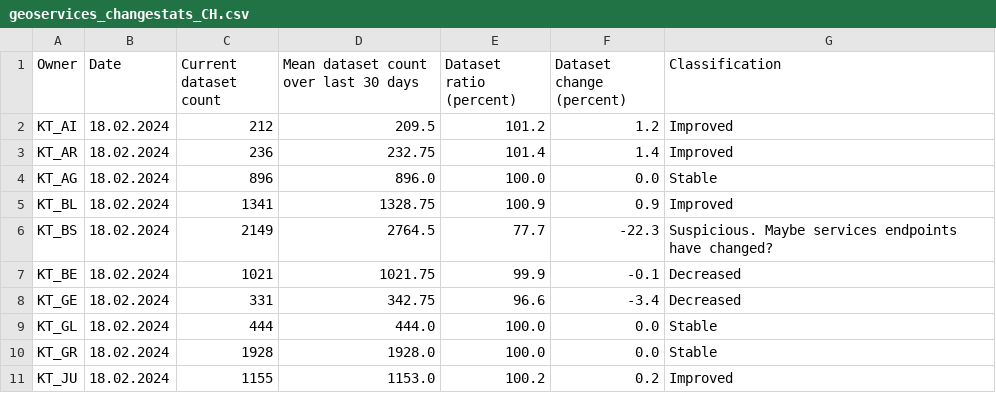
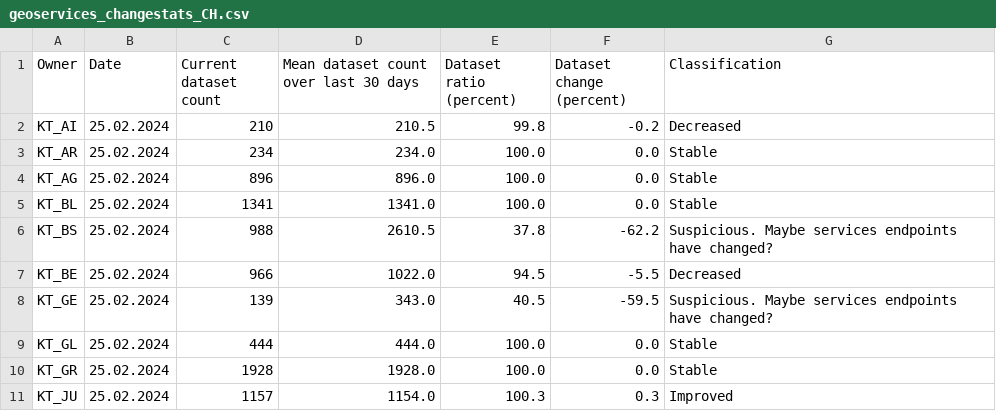
Before and after one commit to davidoesch/geoservice_harvester_poc, a CSV file: data/geoservices_changestats_CH.csv, drawn as a sheet; only a part is shown; the diff covers the shown part only.

Commit message:
Calculate change statistics

```diff
--- a/data/geoservices_changestats_CH.csv
+++ b/data/geoservices_changestats_CH.csv
@@ -1,11 +1,11 @@
 Owner,Date,Current dataset count,Mean dataset count over last 30 days,Dataset ratio (percent),Dataset change (percent),Classification
-KT_AI,18.02.2024,212,209.5,101.2,1.2,Improved
-KT_AR,18.02.2024,236,232.75,101.4,1.4,Improved
-KT_AG,18.02.2024,896,896.0,100.0,0.0,Stable
-KT_BL,18.02.2024,1341,1328.75,100.9,0.9,Improved
-KT_BS,18.02.2024,2149,2764.5,77.7,-22.3,Suspicious. Maybe services endpoints have changed?
-KT_BE,18.02.2024,1021,1021.75,99.9,-0.1,Decreased
-KT_GE,18.02.2024,331,342.75,96.6,-3.4,Decreased
-KT_GL,18.02.2024,444,444.0,100.0,0.0,Stable
-KT_GR,18.02.2024,1928,1928.0,100.0,0.0,Stable
-KT_JU,18.02.2024,1155,1153.0,100.2,0.2,Improved
+KT_AI,25.02.2024,210,210.5,99.8,-0.2,Decreased
+KT_AR,25.02.2024,234,234.0,100.0,0.0,Stable
+KT_AG,25.02.2024,896,896.0,100.0,0.0,Stable
+KT_BL,25.02.2024,1341,1341.0,100.0,0.0,Stable
+KT_BS,25.02.2024,988,2610.5,37.8,-62.2,Suspicious. Maybe services endpoints have changed?
+KT_BE,25.02.2024,966,1022.0,94.5,-5.5,Decreased
+KT_GE,25.02.2024,139,343.0,40.5,-59.5,Suspicious. Maybe services endpoints have changed?
+KT_GL,25.02.2024,444,444.0,100.0,0.0,Stable
+KT_GR,25.02.2024,1928,1928.0,100.0,0.0,Stable
+KT_JU,25.02.2024,1157,1154.0,100.3,0.3,Improved
```
Also changed, not shown: 48 edited cells elsewhere in this file.
